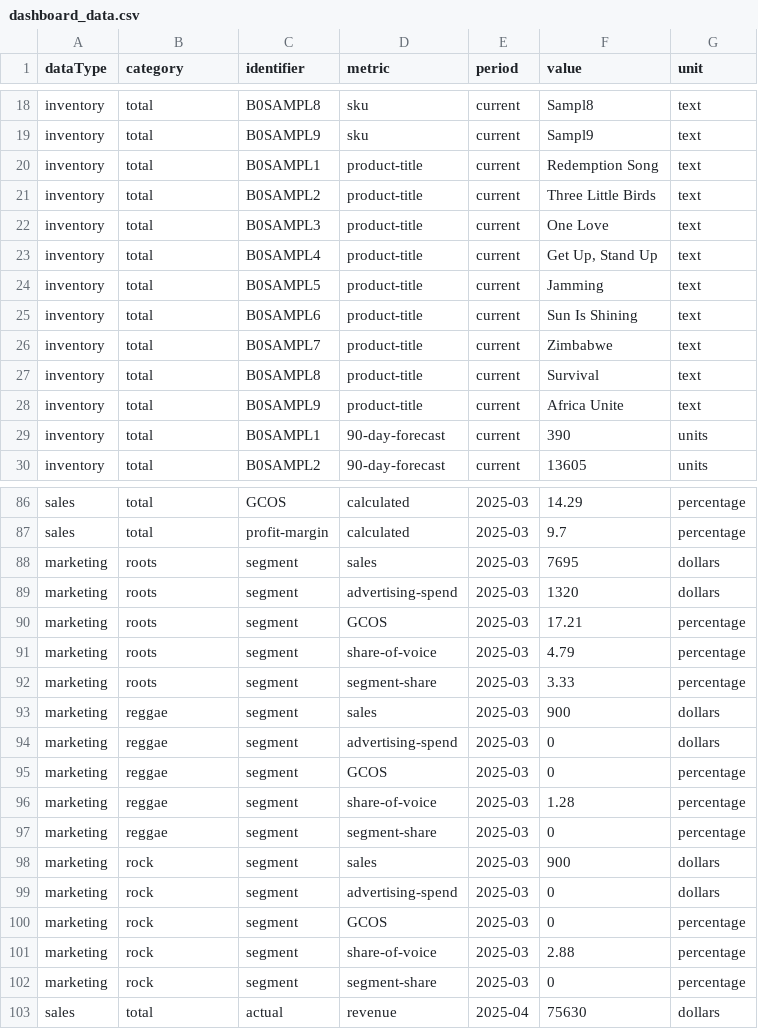
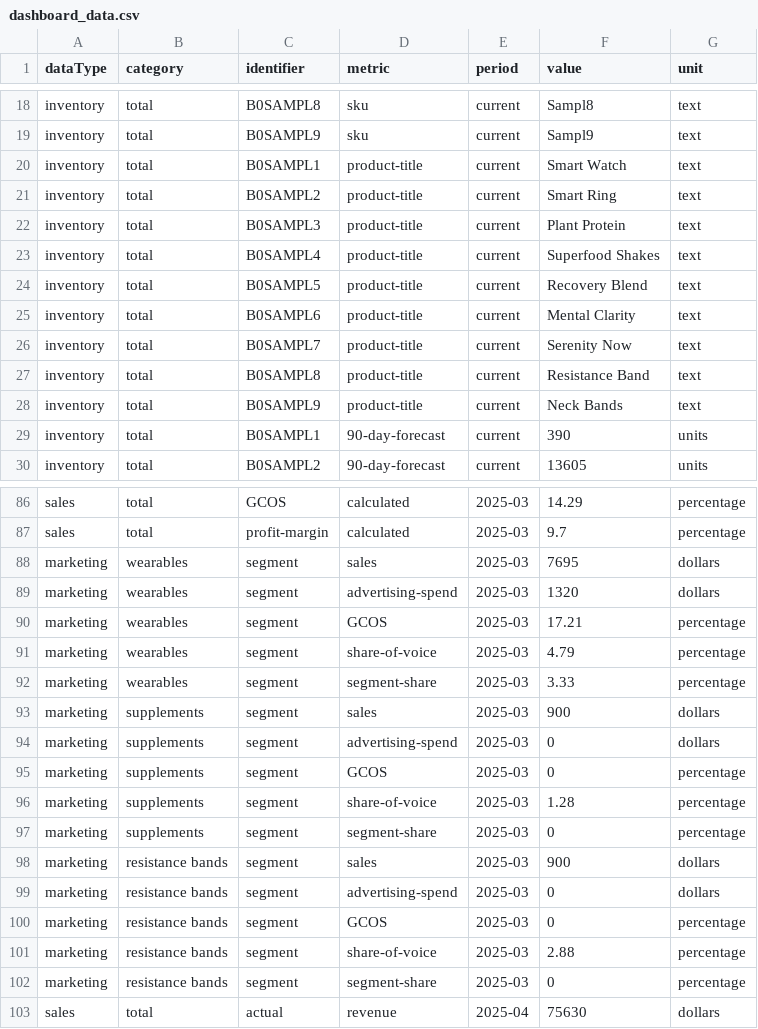
Before and after one commit to Darth-Hatem/amma-dashboard-data, a CSV file: clients/Bob/dashboard_data.csv, drawn as a sheet; only a part is shown, gaps mark what is left out; the diff covers the shown part only.

```diff
--- a/clients/Bob/dashboard_data.csv
+++ b/clients/Bob/dashboard_data.csv
@@ -19,11 +19,11 @@ inventory,total, B0SAMPL8, sku , current ,Sampl8, text
 inventory,total, B0SAMPL9, sku , current ,Sampl9, text
-inventory,total, B0SAMPL1, product-title , current ,Redemption Song, text
-inventory,total, B0SAMPL2, product-title , current ,Three Little Birds, text
-inventory,total, B0SAMPL3, product-title , current ,One Love, text
-inventory,total, B0SAMPL4, product-title , current ,"Get Up, Stand Up", text
-inventory,total, B0SAMPL5, product-title , current ,Jamming, text
-inventory,total, B0SAMPL6, product-title , current ,Sun Is Shining, text
-inventory,total, B0SAMPL7, product-title , current ,Zimbabwe, text
-inventory,total, B0SAMPL8, product-title , current ,Survival, text
-inventory,total, B0SAMPL9, product-title , current ,Africa Unite, text
+inventory,total, B0SAMPL1, product-title , current ,Smart Watch, text
+inventory,total, B0SAMPL2, product-title , current ,Smart Ring, text
+inventory,total, B0SAMPL3, product-title , current ,Plant Protein, text
+inventory,total, B0SAMPL4, product-title , current ,Superfood Shakes, text
+inventory,total, B0SAMPL5, product-title , current ,Recovery Blend, text
+inventory,total, B0SAMPL6, product-title , current ,Mental Clarity, text
+inventory,total, B0SAMPL7, product-title , current ,Serenity Now, text
+inventory,total, B0SAMPL8, product-title , current ,Resistance Band, text
+inventory,total, B0SAMPL9, product-title , current ,Neck Bands, text
 inventory,total, B0SAMPL1, 90-day-forecast , current ,390, units
@@ -87,17 +87,17 @@ sales,total,GCOS,calculated,2025-03,14.29,percentage
 sales,total,profit-margin,calculated,2025-03,9.7,percentage
-marketing,roots,segment,sales,2025-03,7695,dollars
-marketing,roots,segment,advertising-spend,2025-03,1320,dollars
-marketing,roots,segment,GCOS,2025-03,17.21,percentage
-marketing,roots,segment,share-of-voice,2025-03,4.79,percentage
-marketing,roots,segment,segment-share,2025-03,3.33,percentage
-marketing,reggae,segment,sales,2025-03,900,dollars
-marketing,reggae,segment,advertising-spend,2025-03,0,dollars
-marketing,reggae,segment,GCOS,2025-03,0,percentage
-marketing,reggae,segment,share-of-voice,2025-03,1.28,percentage
-marketing,reggae,segment,segment-share,2025-03,0,percentage
-marketing,rock,segment,sales,2025-03,900,dollars
-marketing,rock,segment,advertising-spend,2025-03,0,dollars
-marketing,rock,segment,GCOS,2025-03,0,percentage
-marketing,rock,segment,share-of-voice,2025-03,2.88,percentage
-marketing,rock,segment,segment-share,2025-03,0,percentage
+marketing,wearables,segment,sales,2025-03,7695,dollars
+marketing,wearables,segment,advertising-spend,2025-03,1320,dollars
+marketing,wearables,segment,GCOS,2025-03,17.21,percentage
+marketing,wearables,segment,share-of-voice,2025-03,4.79,percentage
+marketing,wearables,segment,segment-share,2025-03,3.33,percentage
+marketing,supplements,segment,sales,2025-03,900,dollars
+marketing,supplements,segment,advertising-spend,2025-03,0,dollars
+marketing,supplements,segment,GCOS,2025-03,0,percentage
+marketing,supplements,segment,share-of-voice,2025-03,1.28,percentage
+marketing,supplements,segment,segment-share,2025-03,0,percentage
+marketing,resistance bands,segment,sales,2025-03,900,dollars
+marketing,resistance bands,segment,advertising-spend,2025-03,0,dollars
+marketing,resistance bands,segment,GCOS,2025-03,0,percentage
+marketing,resistance bands,segment,share-of-voice,2025-03,2.88,percentage
+marketing,resistance bands,segment,segment-share,2025-03,0,percentage
 sales,total,actual,revenue,2025-04,75630,dollars
```
Also changed, not shown: 61 edited cells elsewhere in this file.
